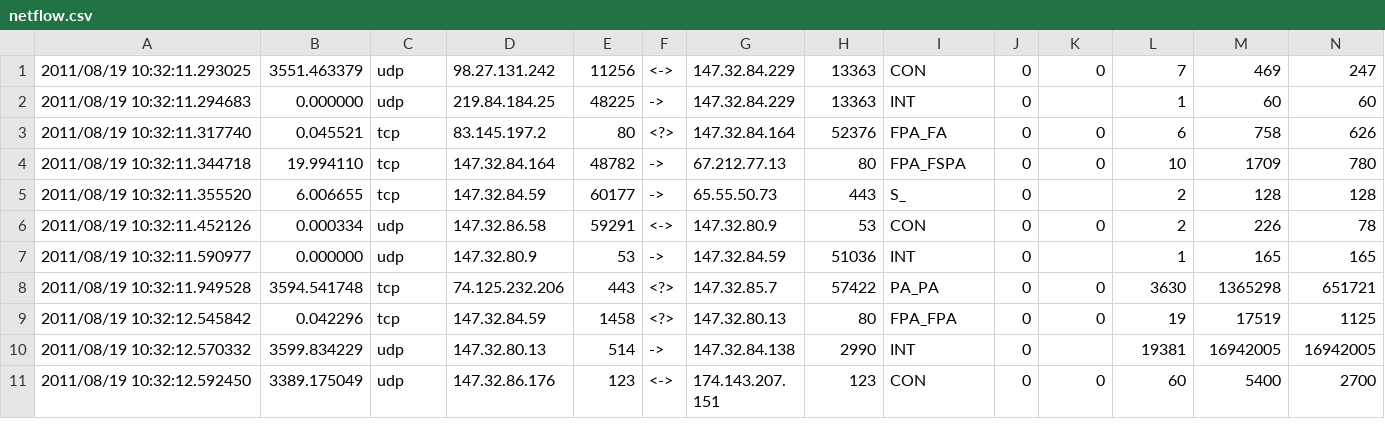
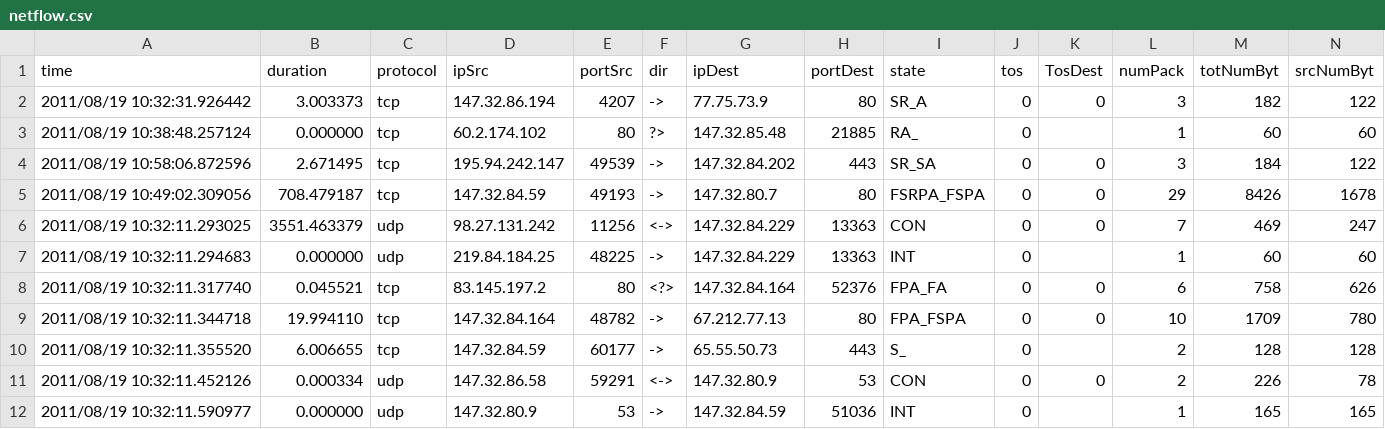
Before and after one commit to joclement/simple-IDS-analysis, a CSV file: data-preparation/src/main/resources/TestCTU13/12/netflow.csv, drawn as a sheet; only a part is shown; the shorter side is filled out with more unchanged rows; rows hold the shown columns only; the diff names each change by its address in the sheet, - before the commit and + after, or states it on an @@ line.

Commit message:
Correcting .csv, which was modified by previous error in code. Solved in commit cf3fb94a

```diff
--- a/data-preparation/src/main/resources/TestCTU13/12/netflow.csv
+++ b/data-preparation/src/main/resources/TestCTU13/12/netflow.csv
+row 1: time | duration | protocol | ipSrc | portSrc | dir | ipDest | portDest | state | tos | TosDest | numPack | totNumByt | srcNumByt
+row 2: 2011/08/19 10:32:31.926442 | 3.003373 | tcp | 147.32.86.194 | 4207 | -> | 77.75.73.9 | 80 | SR_A | 0 | 0 | 3 | 182 | 122
+row 3: 2011/08/19 10:38:48.257124 | 0.000000 | tcp | 60.2.174.102 | 80 | ?> | 147.32.85.48 | 21885 | RA_ | 0 |  | 1 | 60 | 60
+row 4: 2011/08/19 10:58:06.872596 | 2.671495 | tcp | 195.94.242.147 | 49539 | -> | 147.32.84.202 | 443 | SR_SA | 0 | 0 | 3 | 184 | 122
+row 5: 2011/08/19 10:49:02.309056 | 708.479187 | tcp | 147.32.84.59 | 49193 | -> | 147.32.80.7 | 80 | FSRPA_FSPA | 0 | 0 | 29 | 8426 | 1678
```
